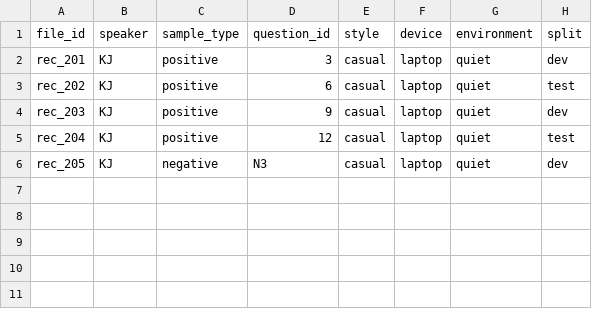
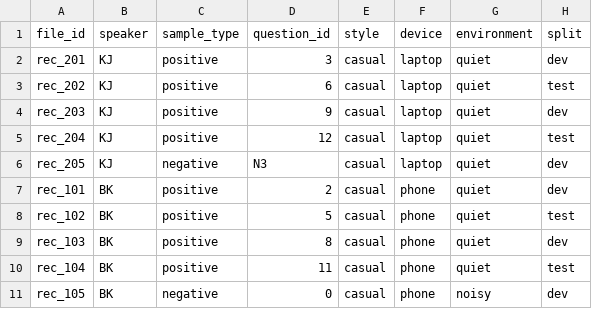
Before and after one commit to tsmialek/interview-sim, a CSV file: data/recordings.csv, drawn as a sheet; the diff names each change by its address in the sheet, - before the commit and + after, or states it on an @@ line.

Commit message:
feat: add additional recordings

```diff
--- a/data/recordings.csv
+++ b/data/recordings.csv
+row 7: rec_101 | BK | positive | 2 | casual | phone | quiet | dev
+row 8: rec_102 | BK | positive | 5 | casual | phone | quiet | test
+row 9: rec_103 | BK | positive | 8 | casual | phone | quiet | dev
+row 10: rec_104 | BK | positive | 11 | casual | phone | quiet | test
+row 11: rec_105 | BK | negative | 0 | casual | phone | noisy | dev
```
